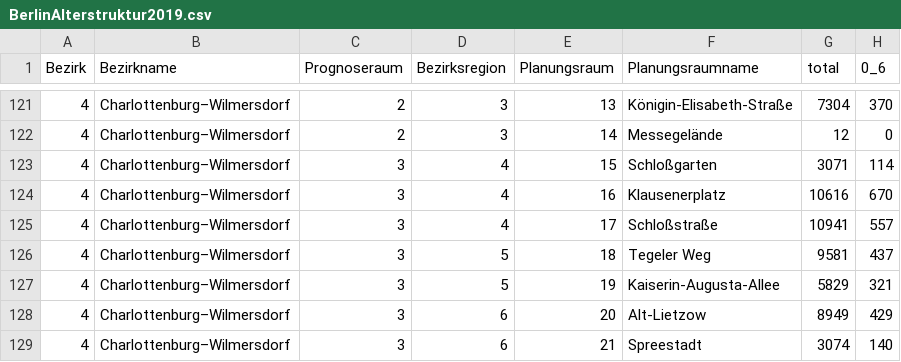
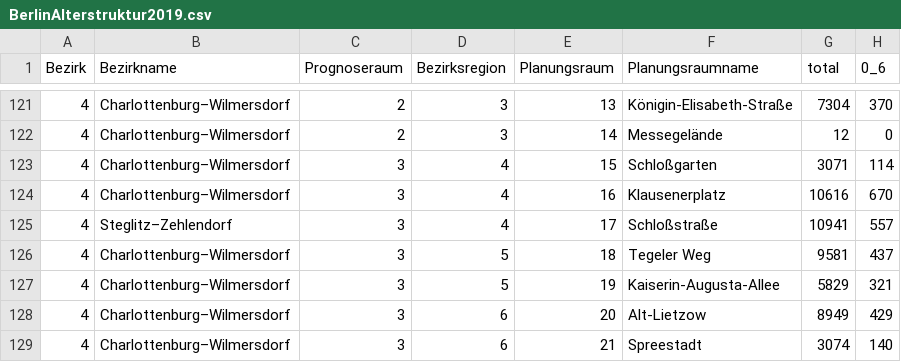
Before and after one commit to blumoestit/R_Projects, a CSV file: 4. Leaflet Map Youth Centres Pankow Berlin/Data/BerlinAlterstruktur2019.csv, drawn as a sheet; only a part is shown, gaps mark what is left out; the diff names each change by its address in the sheet, - before the commit and + after, or states it on an @@ line.

Commit message:
Update error in Bezirkname

```diff
--- a/4. Leaflet Map Youth Centres Pankow Berlin/Data/BerlinAlterstruktur2019.csv
+++ b/4. Leaflet Map Youth Centres Pankow Berlin/Data/BerlinAlterstruktur2019.csv
-B125 (Bezirkname): Charlottenburg–Wilmersdorf
+B125 (Bezirkname): Steglitz–Zehlendorf
```
